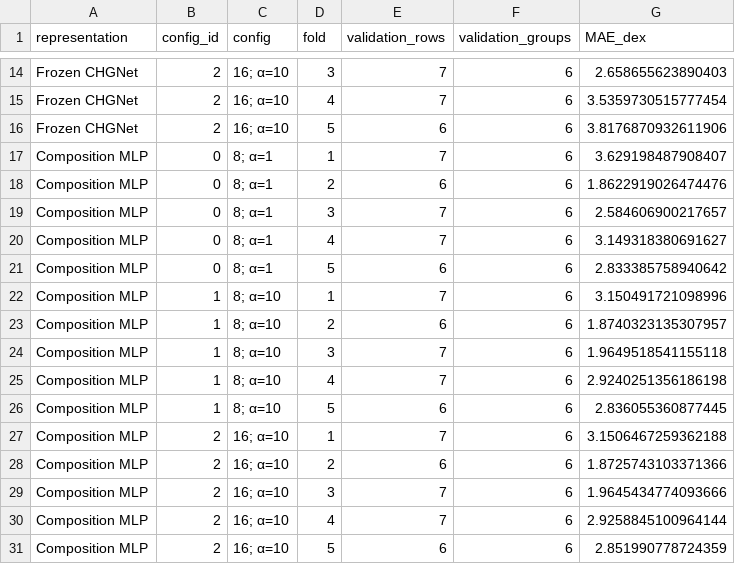
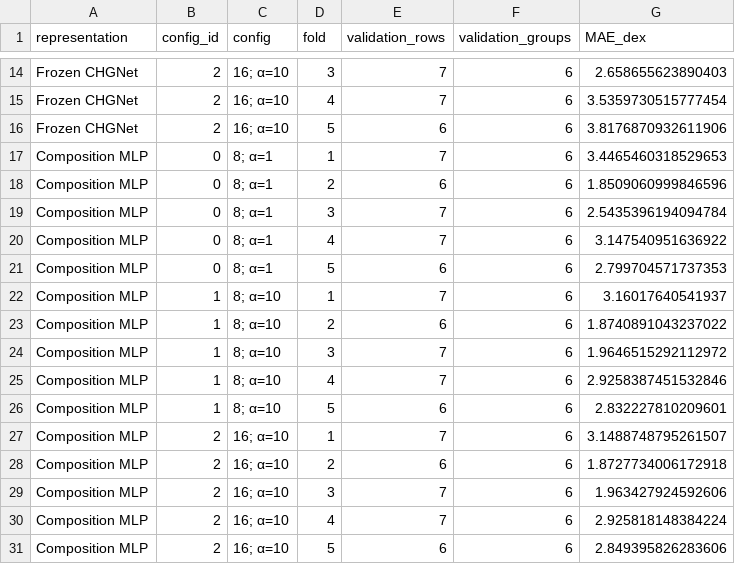
Before and after one commit to ZJYang-96485/Physics-Informed-Neural-Network-and-Multiscale-Simulations-for-Lithium-Ion-Conductors, a CSV file: data/processed/obelix_chgnet_pilot_cv.csv, drawn as a sheet; only a part is shown, gaps mark what is left out.

```diff
--- a/data/processed/obelix_chgnet_pilot_cv.csv
+++ b/data/processed/obelix_chgnet_pilot_cv.csv
@@ -16,16 +16,16 @@ Frozen CHGNet,2,16; α=10,4,7,6,3.5359730515777454
 Frozen CHGNet,2,16; α=10,5,6,6,3.8176870932611906
-Composition MLP,0,8; α=1,1,7,6,3.629198487908407
-Composition MLP,0,8; α=1,2,6,6,1.8622919026474476
-Composition MLP,0,8; α=1,3,7,6,2.584606900217657
-Composition MLP,0,8; α=1,4,7,6,3.149318380691627
-Composition MLP,0,8; α=1,5,6,6,2.833385758940642
-Composition MLP,1,8; α=10,1,7,6,3.150491721098996
-Composition MLP,1,8; α=10,2,6,6,1.8740323135307957
-Composition MLP,1,8; α=10,3,7,6,1.9649518541155118
-Composition MLP,1,8; α=10,4,7,6,2.9240251356186198
-Composition MLP,1,8; α=10,5,6,6,2.836055360877445
-Composition MLP,2,16; α=10,1,7,6,3.1506467259362188
-Composition MLP,2,16; α=10,2,6,6,1.8725743103371366
-Composition MLP,2,16; α=10,3,7,6,1.9645434774093666
-Composition MLP,2,16; α=10,4,7,6,2.9258845100964144
-Composition MLP,2,16; α=10,5,6,6,2.851990778724359
+Composition MLP,0,8; α=1,1,7,6,3.4465460318529653
+Composition MLP,0,8; α=1,2,6,6,1.8509060999846596
+Composition MLP,0,8; α=1,3,7,6,2.5435396194094784
+Composition MLP,0,8; α=1,4,7,6,3.147540951636922
+Composition MLP,0,8; α=1,5,6,6,2.799704571737353
+Composition MLP,1,8; α=10,1,7,6,3.16017640541937
+Composition MLP,1,8; α=10,2,6,6,1.8740891043237022
+Composition MLP,1,8; α=10,3,7,6,1.9646515292112972
+Composition MLP,1,8; α=10,4,7,6,2.9258387451532846
+Composition MLP,1,8; α=10,5,6,6,2.832227810209601
+Composition MLP,2,16; α=10,1,7,6,3.1488748795261507
+Composition MLP,2,16; α=10,2,6,6,1.8727734006172918
+Composition MLP,2,16; α=10,3,7,6,1.963427924592606
+Composition MLP,2,16; α=10,4,7,6,2.925818148384224
+Composition MLP,2,16; α=10,5,6,6,2.849395826283606
```
Also changed, not shown: data/processed/obelix_chgnet_pilot_test.csv, 3 other files.
